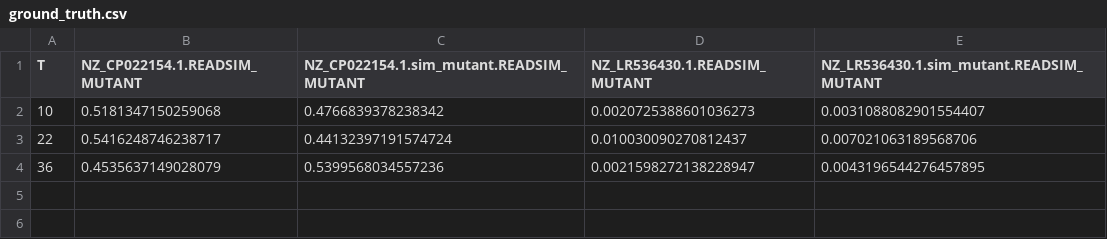
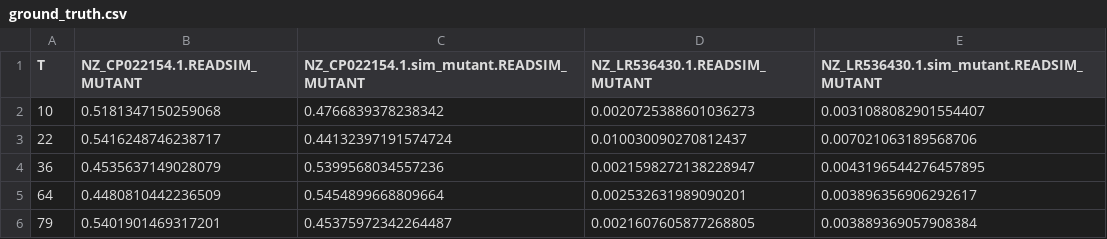
Before and after one commit to gibsonlab/chronostrain, a CSV file: examples/semisynthetic/files/ground_truth.csv, drawn as a sheet.

```diff
--- a/examples/semisynthetic/files/ground_truth.csv
+++ b/examples/semisynthetic/files/ground_truth.csv
@@ -4 +4,3 @@ T,NZ_CP022154.1.READSIM_MUTANT,NZ_CP022154.1.sim_mutant.READSIM_MUTANT,NZ_LR5364
 36,0.4535637149028079,0.5399568034557236,0.0021598272138228947,0.0043196544276457895
+64,0.4480810442236509,0.5454899668809664,0.002532631989090201,0.003896356906292617
+79,0.5401901469317201,0.45375972342264487,0.0021607605877268805,0.003889369057908384
```
Also changed, not shown: 1 other file.
